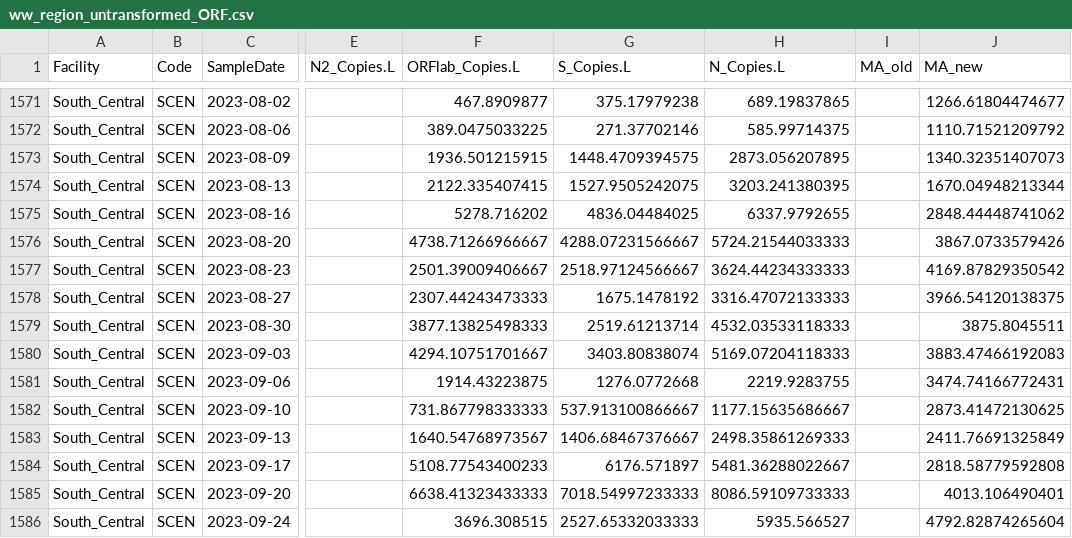
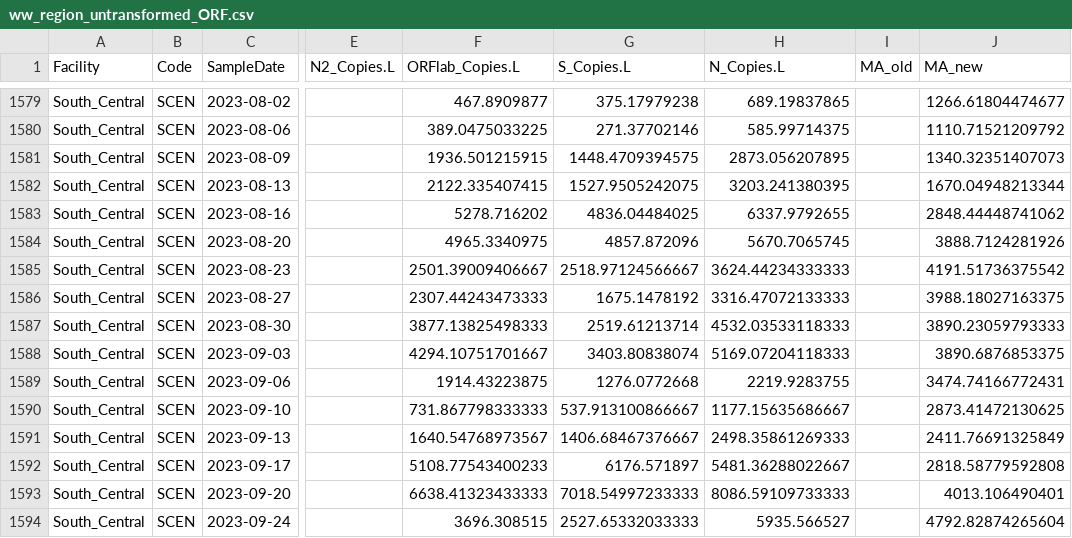
Before and after one commit to bdemay/mn_wastewater, a CSV file: ww_region_untransformed_ORF.csv, drawn as a sheet; only a part is shown, gaps mark what is left out; addresses are those after the commit; the diff covers the shown part only; the diff names each change by its address in the sheet, - before the commit and + after, or states it on an @@ line.

```diff
--- a/ww_region_untransformed_ORF.csv
+++ b/ww_region_untransformed_ORF.csv
-F1584 (ORFlab_Copies.L): 4738.71266966667
+F1584 (ORFlab_Copies.L): 4965.3340975
-G1584 (S_Copies.L): 4288.07231566667
+G1584 (S_Copies.L): 4857.872096
-H1584 (N_Copies.L): 5724.21544033333
+H1584 (N_Copies.L): 5670.7065745
-J1584 (MA_new): 3867.0733579426
+J1584 (MA_new): 3888.7124281926
-J1585 (MA_new): 4169.87829350542
+J1585 (MA_new): 4191.51736375542
-J1586 (MA_new): 3966.54120138375
+J1586 (MA_new): 3988.18027163375
-J1587 (MA_new): 3875.8045511
+J1587 (MA_new): 3890.23059793333
-J1588 (MA_new): 3883.47466192083
+J1588 (MA_new): 3890.6876853375
```
Also changed, not shown: 16 added rows and 36 edited cells elsewhere in this file, 1 other file.
